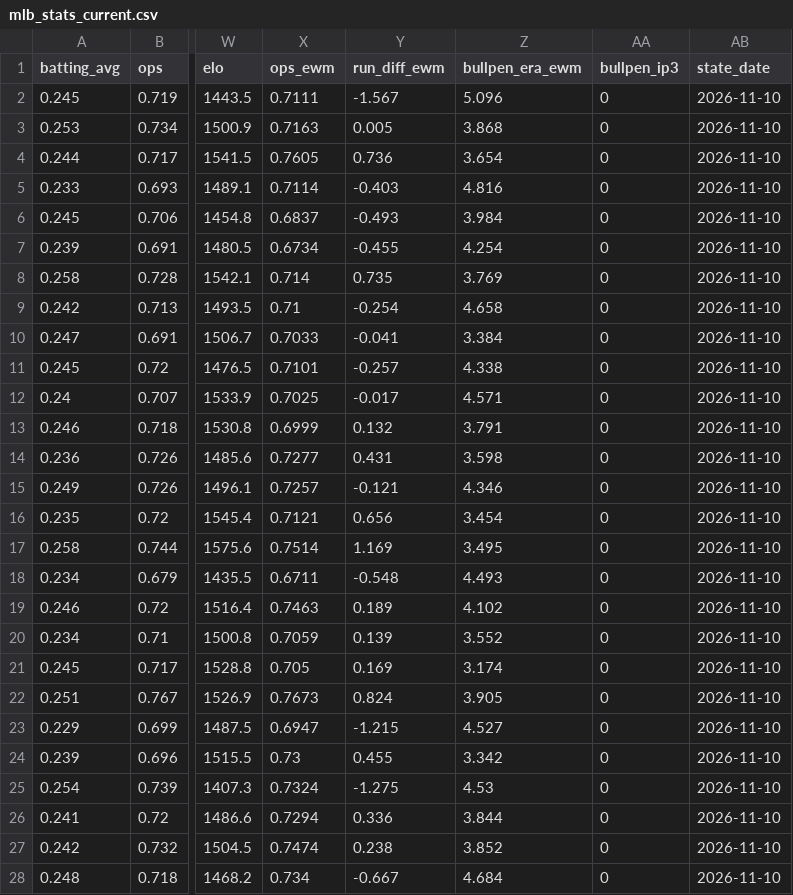
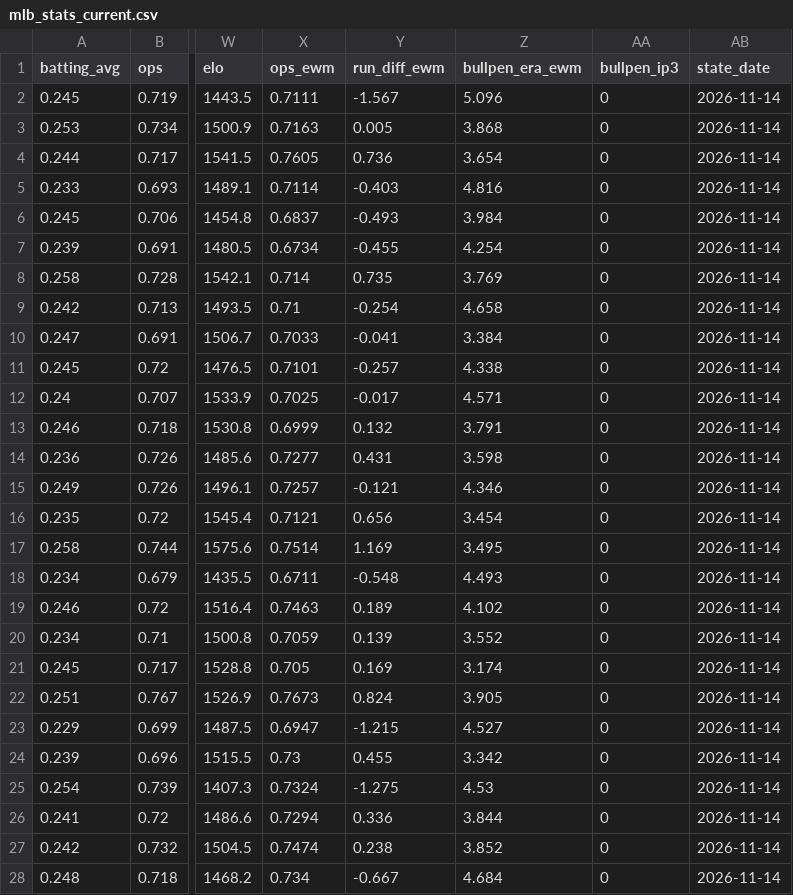
Before and after one commit to edberrouet05/NBA-Playoff-Predictor, a CSV file: data/mlb/mlb_stats_current.csv, drawn as a sheet; only a part is shown, gaps mark what is left out; the diff covers the shown part only; the diff names each change by its address in the sheet, - before the commit and + after, or states it on an @@ line.

```diff
--- a/data/mlb/mlb_stats_current.csv
+++ b/data/mlb/mlb_stats_current.csv
-AB2:AB28 (state_date): 2026-11-10
+AB2:AB28 (state_date): 2026-11-14
```
Also changed, not shown: 3 edited cells elsewhere in this file, 1 other file.
